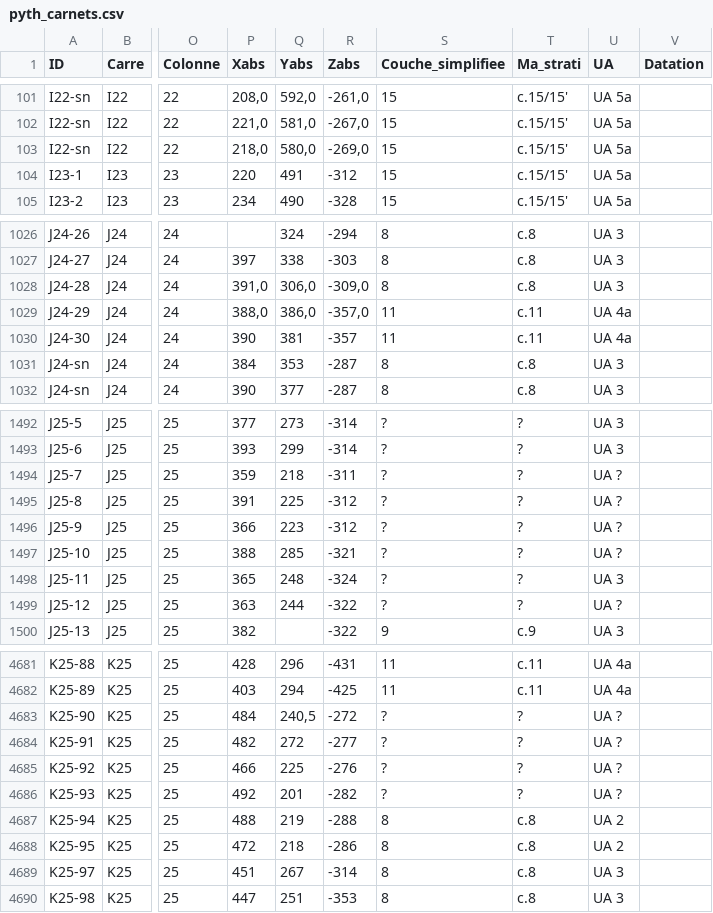
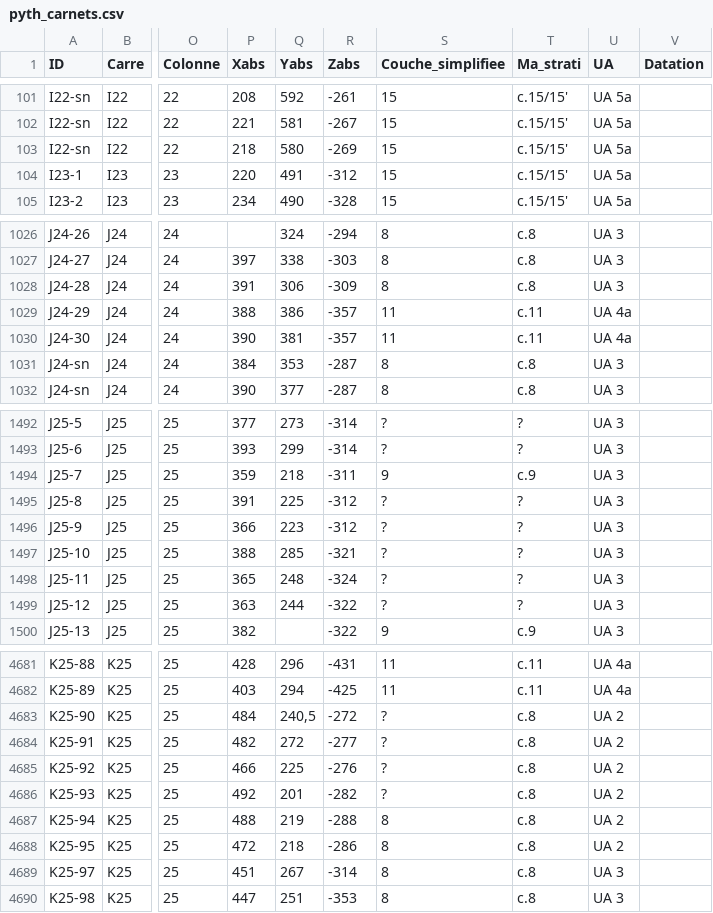
Before and after one commit to magdantho/pycocu, a CSV file: pyth_carnets.csv, drawn as a sheet; only a part is shown, gaps mark what is left out; the diff covers the shown part only; the diff names each change by its address in the sheet, - before the commit and + after, or states it on an @@ line.

```diff
--- a/pyth_carnets.csv
+++ b/pyth_carnets.csv
-P101 (Xabs): 208,0
+P101 (Xabs): 208
-Q101 (Yabs): 592,0
+Q101 (Yabs): 592
-R101 (Zabs): -261,0
+R101 (Zabs): -261
-P102 (Xabs): 221,0
+P102 (Xabs): 221
-Q102 (Yabs): 581,0
+Q102 (Yabs): 581
-R102 (Zabs): -267,0
+R102 (Zabs): -267
-P103 (Xabs): 218,0
+P103 (Xabs): 218
-Q103 (Yabs): 580,0
+Q103 (Yabs): 580
-R103 (Zabs): -269,0
+R103 (Zabs): -269
-P1028 (Xabs): 391,0
+P1028 (Xabs): 391
-Q1028 (Yabs): 306,0
+Q1028 (Yabs): 306
-R1028 (Zabs): -309,0
+R1028 (Zabs): -309
-P1029 (Xabs): 388,0
+P1029 (Xabs): 388
-Q1029 (Yabs): 386,0
+Q1029 (Yabs): 386
-R1029 (Zabs): -357,0
+R1029 (Zabs): -357
-S1494 (Couche_simplifiee): ?
+S1494 (Couche_simplifiee): 9
-T1494 (Ma_strati): ?
+T1494 (Ma_strati): c.9
-U1494:U1497 (UA): UA ?
+U1494:U1497 (UA): UA 3
-U1499 (UA): UA ?
+U1499 (UA): UA 3
-T4683:T4686 (Ma_strati): ?
+T4683:T4686 (Ma_strati): c.8
-U4683:U4686 (UA): UA ?
+U4683:U4686 (UA): UA 2
```
Also changed, not shown: 119 edited cells elsewhere in this file.
